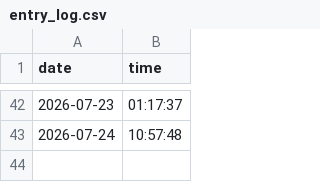
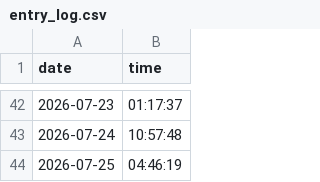
Before and after one commit to syalmon/Lab-Checkin, a CSV file: entry_log.csv, drawn as a sheet; only a part is shown, gaps mark what is left out.

Commit message:
Lab Entry: 2026-07-25

```diff
--- a/entry_log.csv
+++ b/entry_log.csv
@@ -43 +43,2 @@ date,time
 2026-07-24,10:57:48
+2026-07-25,04:46:19
```
Also changed, not shown: 2 other files.
